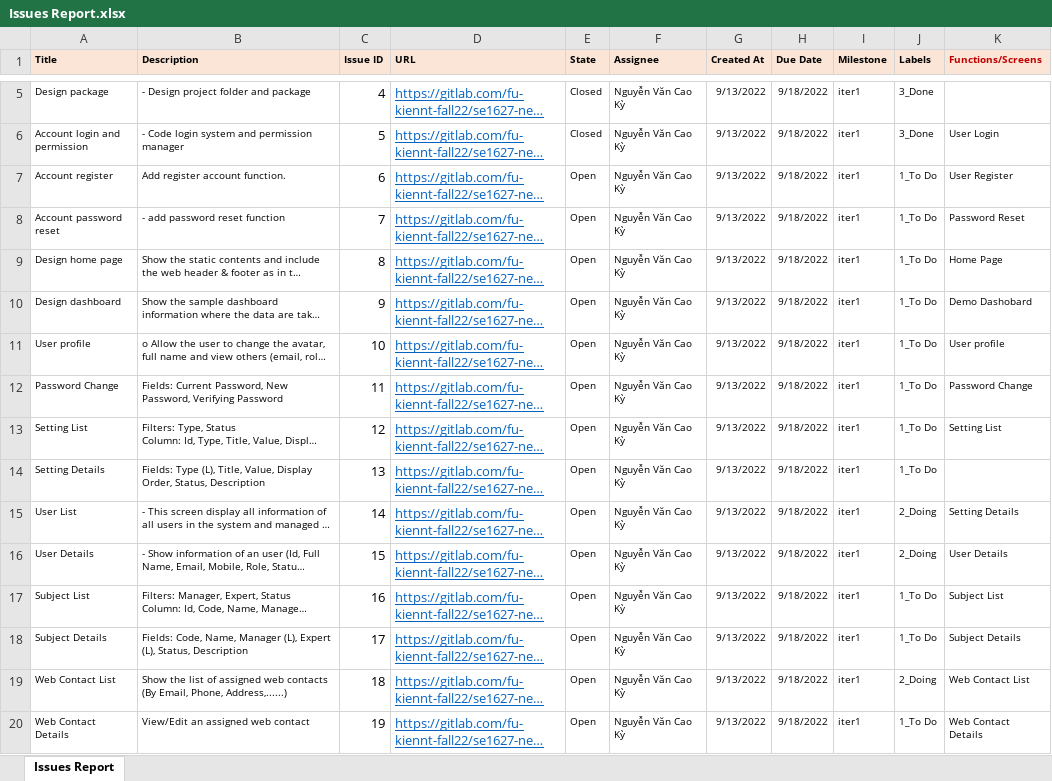
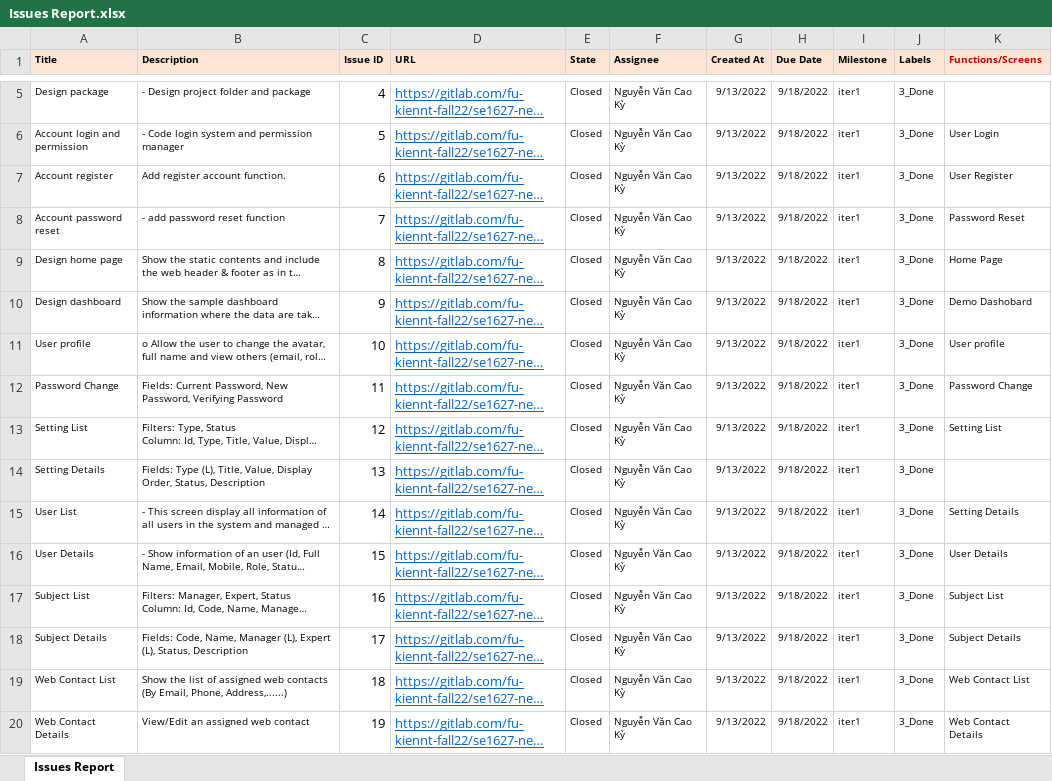
Before and after one commit to nguyenvancaokyfpt/g6, an Excel workbook: document/Issues Report.xlsx, sheet Issues Report, drawn as a sheet; only a part is shown, gaps mark what is left out; long unchanged cells end in …; values as stored, in another font and other column widths than the file's, no borders; the diff covers the shown part only; the diff names each change by its address in the sheet, - before the commit and + after, or states it on an @@ line.

```diff
--- a/document/Issues Report.xlsx (sheet Issues Report)
+++ b/document/Issues Report.xlsx (sheet Issues Report)
-E7:E20 (State): Open
+E7:E20 (State): Closed
-J7:J14 (Labels): 1_To Do
+J7:J14 (Labels): 3_Done
-J15:J16 (Labels): 2_Doing
+J15:J16 (Labels): 3_Done
-J17:J18 (Labels): 1_To Do
+J17:J18 (Labels): 3_Done
-J19 (Labels): 2_Doing
+J19 (Labels): 3_Done
-J20 (Labels): 1_To Do
+J20 (Labels): 3_Done
```
Also changed, not shown: 4 added rows and 65 edited cells elsewhere in this sheet, 12 other files.
